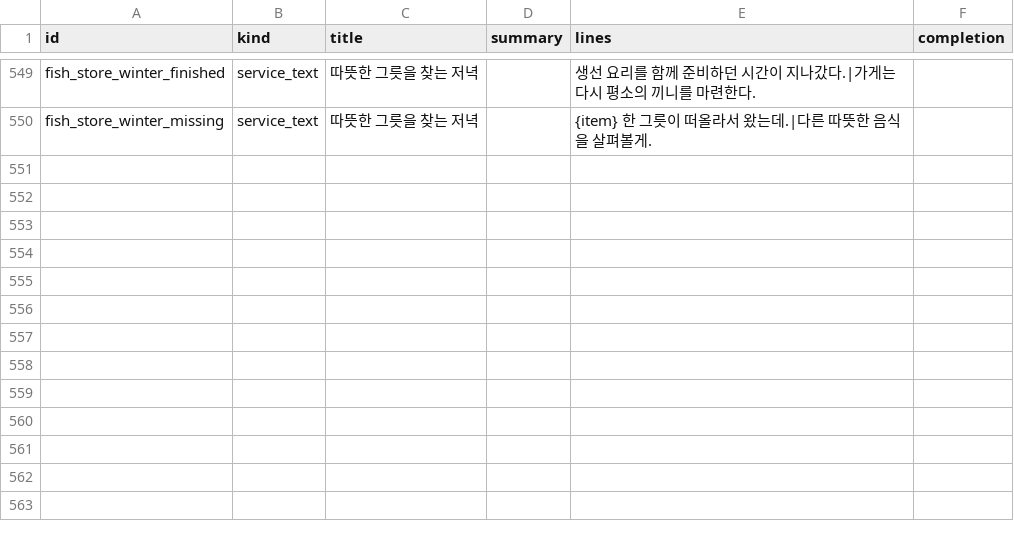
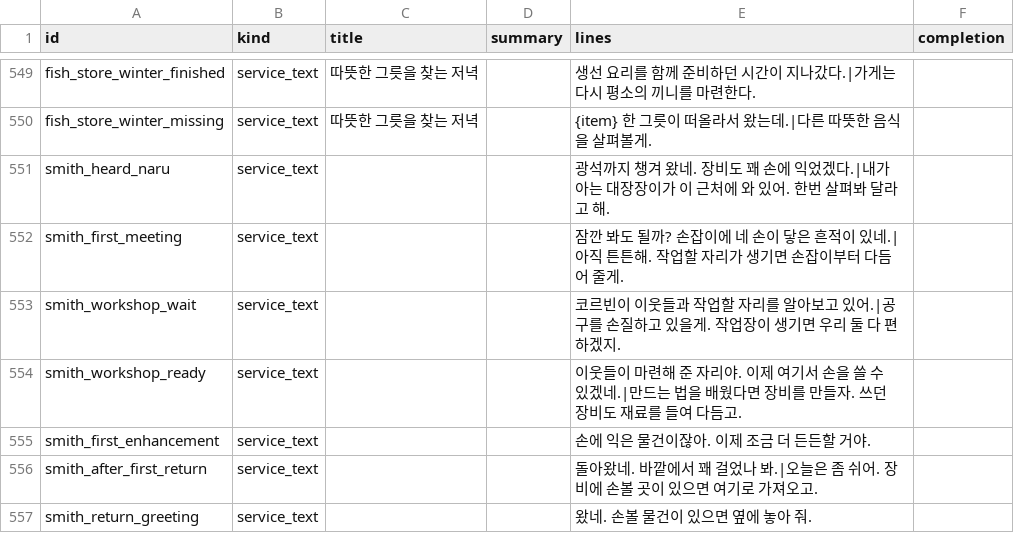
Before and after one commit to mayjohn66-cmd/project222, a CSV file: data/shop/requests/requests_text.csv, drawn as a sheet; only a part is shown, gaps mark what is left out.

Commit message:
[code] 별도 대장장이의 소개와 장비 제작·강화를 게임에 연결
타블렌 소개→실제 광석 반입→장비 관찰→기존 open_smithy→NPC 선택 서비스. 개별 장비 원본 재검사, 중복 클릭 차단, 이전 시설·강화 저장 권한 유지. 원정 준비는 조회, 서비스 중 시간·이동/단축키 잠금과 복원. 기존 수치·그림 유지, 임시 대사 7행과 Gemini 컨텍스트 등록.

검증: Godot 4.7.1 import 2회 종료0, 전체792 로드실패0, 신규68 헤드리스·GPU 실패0, 대장간27·통합88·튜토리얼101·도구접근43 및 글 도구/실행 검사 실패0, 원정16/16 완주·stuck0. 실제 NPC/선택/작은 창 캡처 확인. balance_baseline 종료0(경제 CSV 변경 없음).

```diff
--- a/data/shop/requests/requests_text.csv
+++ b/data/shop/requests/requests_text.csv
@@ -550 +550,8 @@ fish_store_winter_finished,service_text,따뜻한 그릇을 찾는 저녁,,생
 fish_store_winter_missing,service_text,따뜻한 그릇을 찾는 저녁,,{item} 한 그릇이 떠올라서 왔는데.|다른 따뜻한 음식을 살펴볼게.,
+smith_heard_naru,service_text,,,광석까지 챙겨 왔네. 장비도 꽤 손에 익었겠다.|내가 아는 대장장이가 이 근처에 와 있어. 한번 살펴봐 달라고 해.,
+smith_first_meeting,service_text,,,잠깐 봐도 될까? 손잡이에 네 손이 닿은 흔적이 있네.|아직 튼튼해. 작업할 자리가 생기면 손잡이부터 다듬어 줄게.,
+smith_workshop_wait,service_text,,,코르빈이 이웃들과 작업할 자리를 알아보고 있어.|공구를 손질하고 있을게. 작업장이 생기면 우리 둘 다 편하겠지.,
+smith_workshop_ready,service_text,,,"이웃들이 마련해 준 자리야. 이제 여기서 손을 쓸 수 있겠네.|만드는 법을 배웠다면 장비를 만들자. 쓰던 장비도 재료를 들여 다듬고.",
+smith_first_enhancement,service_text,,,손에 익은 물건이잖아. 이제 조금 더 든든할 거야.,
+smith_after_first_return,service_text,,,돌아왔네. 바깥에서 꽤 걸었나 봐.|오늘은 좀 쉬어. 장비에 손볼 곳이 있으면 여기로 가져오고.,
+smith_return_greeting,service_text,,,"왔네. 손볼 물건이 있으면 옆에 놓아 줘.",
```
Also changed, not shown: 29 other files.
